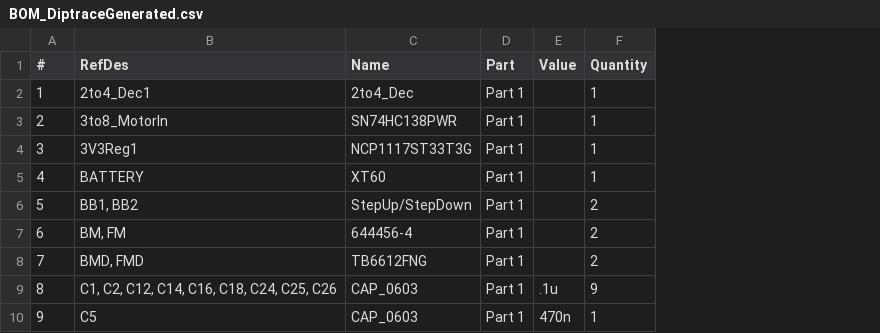
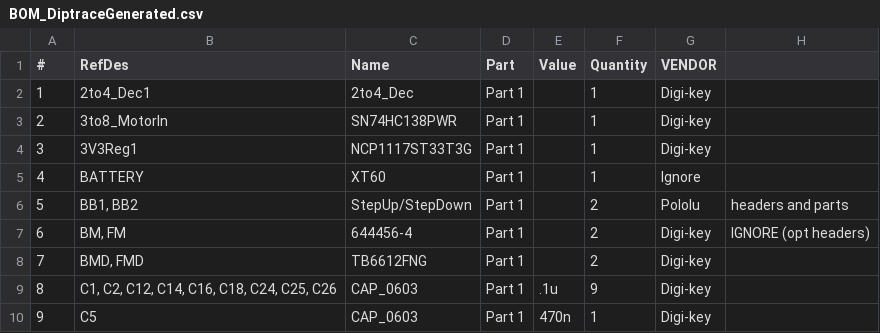
Before and after one commit to bberrybberry/SacSumo2017, a CSV file: PCB/BOM_DiptraceGenerated.csv, drawn as a sheet; only a part is shown; the diff names each change by its address in the sheet, - before the commit and + after, or states it on an @@ line.

```diff
--- a/PCB/BOM_DiptraceGenerated.csv
+++ b/PCB/BOM_DiptraceGenerated.csv
+column G (VENDOR), rows 2-10: Digi-key | Digi-key | Digi-key | Ignore | Pololu | Digi-key | Digi-key | Digi-key | Digi-key
+column H, rows 6-7: headers and parts | IGNORE (opt headers)
```
Also changed, not shown: 1 other file.
